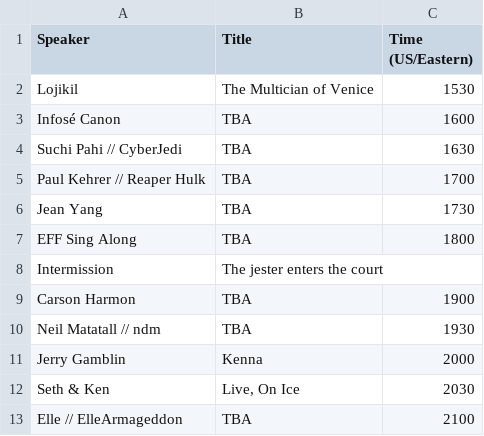
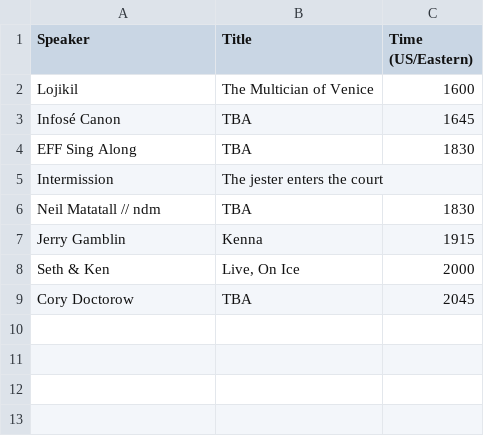
Before and after one commit to absoluteappsec/absoluteappsec.github.io, a TSV file: cons/midsummer-2020/talkschedule.tsv, drawn as a sheet.

```diff
--- a/cons/midsummer-2020/talkschedule.tsv
+++ b/cons/midsummer-2020/talkschedule.tsv
@@ -1,13 +1,9 @@
 Speaker	Title	Time (US/Eastern)
-Lojikil	The Multician of Venice	1530
-Infosé Canon	TBA	1600
-Suchi Pahi // CyberJedi	TBA	1630
-Paul Kehrer // Reaper Hulk	TBA	1700
-Jean Yang	TBA	1730
-EFF Sing Along	TBA	1800
+Lojikil	The Multician of Venice	1600
+Infosé Canon	TBA	1645
+EFF Sing Along	TBA	1830
 Intermission	The jester enters the court	
-Carson Harmon 	TBA	1900
-Neil Matatall // ndm	TBA	1930
-Jerry Gamblin	Kenna	2000
-Seth & Ken	Live, On Ice	2030
-Elle // ElleArmageddon	TBA	2100
+Neil Matatall // ndm	TBA	1830
+Jerry Gamblin	Kenna	1915
+Seth & Ken	Live, On Ice	2000
+Cory Doctorow	TBA	2045
```
Also changed, not shown: 2 other files.
